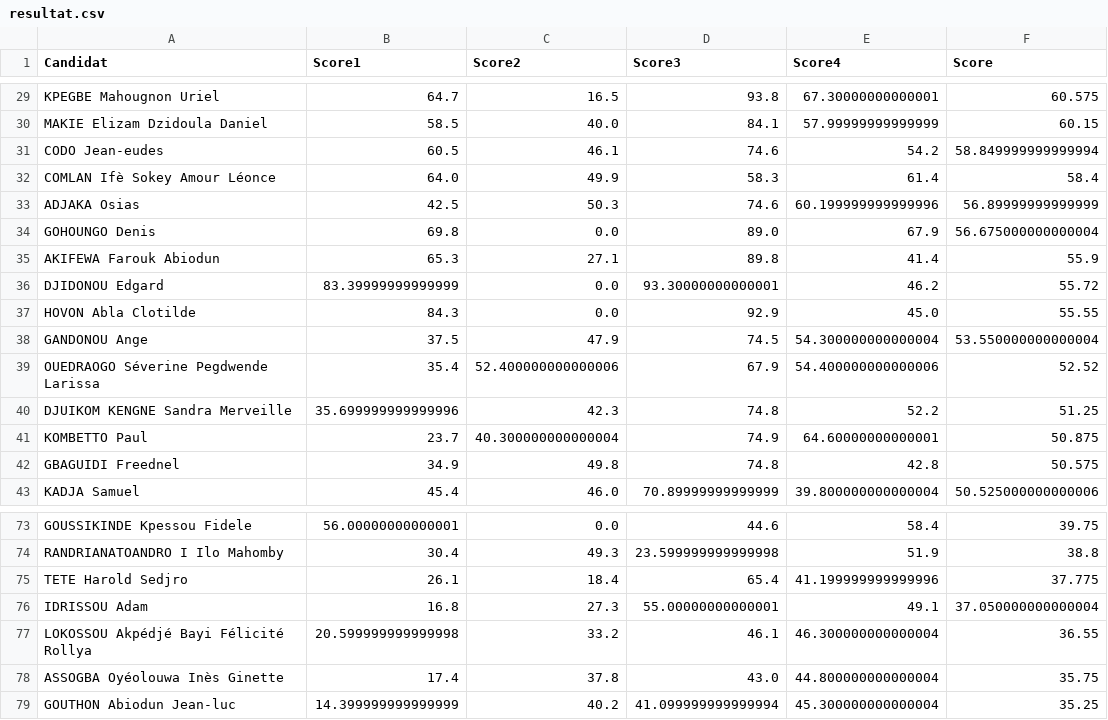
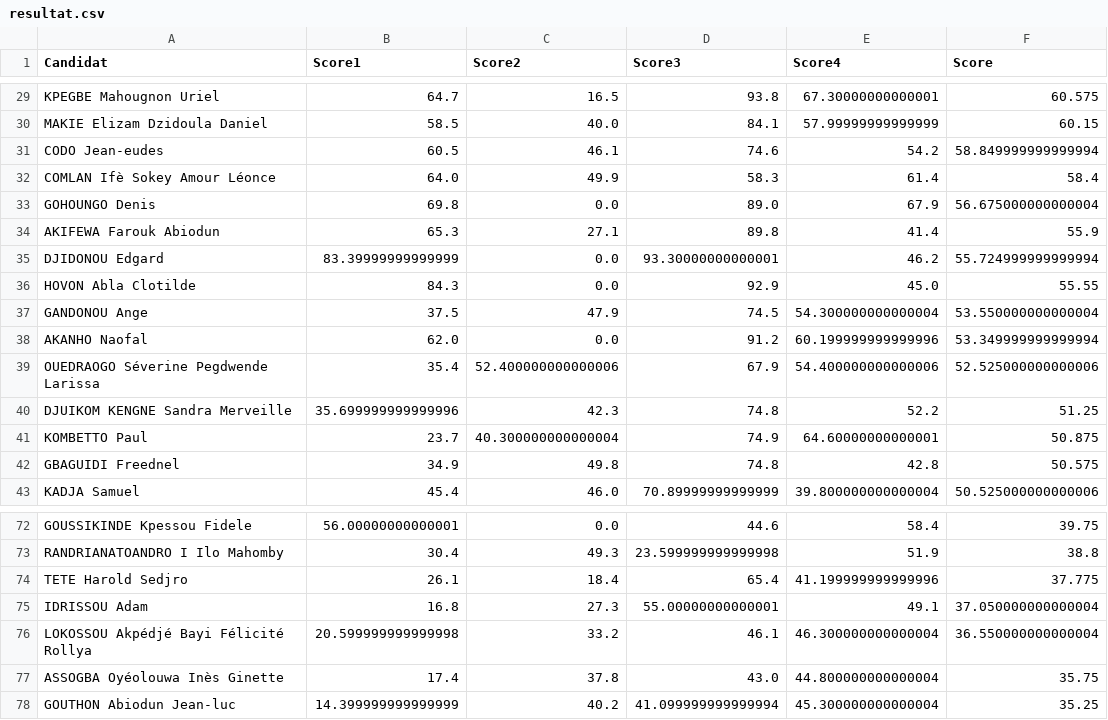
Before and after one commit to JospinJudes/jospinjudes.github.io, a CSV file: assets/data/resultat.csv, drawn as a sheet; only a part is shown, gaps mark what is left out; the diff covers the shown part only.

```diff
--- a/assets/data/resultat.csv
+++ b/assets/data/resultat.csv
@@ -32,9 +32,9 @@ CODO Jean-eudes,60.5,46.1,74.6,54.2,58.849999999999994
 COMLAN Ifè Sokey Amour Léonce,64.0,49.9,58.3,61.4,58.4
-ADJAKA Osias,42.5,50.3,74.6,60.199999999999996,56.89999999999999
 GOHOUNGO Denis,69.8,0.0,89.0,67.9,56.675000000000004
 AKIFEWA Farouk Abiodun,65.3,27.1,89.8,41.4,55.9
-DJIDONOU Edgard,83.39999999999999,0.0,93.30000000000001,46.2,55.72
+DJIDONOU Edgard,83.39999999999999,0.0,93.30000000000001,46.2,55.724999999999994
 HOVON Abla Clotilde,84.3,0.0,92.9,45.0,55.55
 GANDONOU Ange,37.5,47.9,74.5,54.300000000000004,53.550000000000004
-OUEDRAOGO Séverine Pegdwende Larissa,35.4,52.400000000000006,67.9,54.400000000000006,52.52
+AKANHO Naofal,62.0,0.0,91.2,60.199999999999996,53.349999999999994
+OUEDRAOGO Séverine Pegdwende Larissa,35.4,52.400000000000006,67.9,54.400000000000006,52.525000000000006
 DJUIKOM KENGNE Sandra Merveille,35.699999999999996,42.3,74.8,52.2,51.25
@@ -76,3 +75,3 @@ TETE Harold Sedjro,26.1,18.4,65.4,41.199999999999996,37.775
 IDRISSOU Adam,16.8,27.3,55.00000000000001,49.1,37.050000000000004
-LOKOSSOU Akpédjé Bayi Félicité Rollya,20.599999999999998,33.2,46.1,46.300000000000004,36.55
+LOKOSSOU Akpédjé Bayi Félicité Rollya,20.599999999999998,33.2,46.1,46.300000000000004,36.550000000000004
 ASSOGBA Oyéolouwa Inès Ginette,17.4,37.8,43.0,44.800000000000004,35.75
```
Also changed, not shown: 5 added rows, 6 removed rows, 9 moved rows and 29 edited cells elsewhere in this file.
